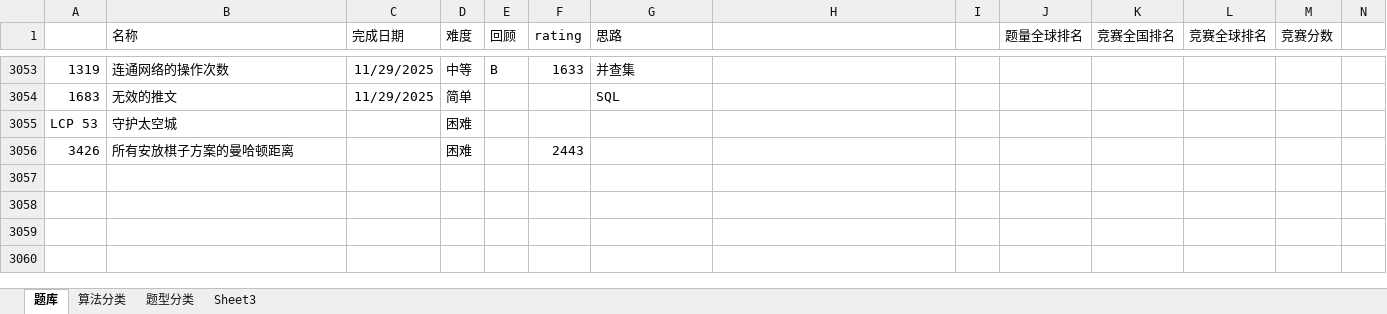
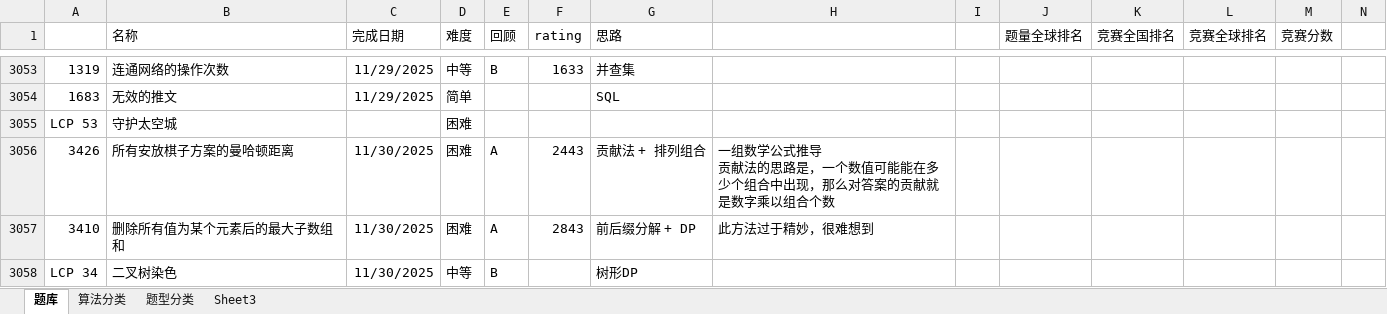
Before and after one commit to wangsun39/leetcode, an Excel workbook: Problems.xlsx, sheet 题库, drawn as a sheet; only a part is shown, gaps mark what is left out; values as stored, in another font and other column widths than the file's, no borders; charts and pictures not drawn; ↵ is a line break in a cell; the diff names each change by its address in the sheet, - before the commit and + after, or states it on an @@ line.

Commit message:
daily problems 2025/11/30

```diff
--- a/Problems.xlsx (sheet 题库)
+++ b/Problems.xlsx (sheet 题库)
-C3056 (完成日期): (empty)
+C3056 (完成日期): 11/30/2025
-E3056 (回顾): (empty)
+E3056 (回顾): A
-G3056 (思路): (empty)
+G3056 (思路): 贡献法 + 排列组合
-H3056: (empty)
+H3056: 一组数学公式推导 ↵ 贡献法的思路是，一个数值可能能在多少个组合中出现，那么对答案的贡献就是数字乘以组合个数
+row 3057: 3410 | 删除所有值为某个元素后的最大子数组和 | 11/30/2025 | 困难 | A | 2843 | 前后缀分解 + DP | 此方法过于精妙，很难想到
+row 3058: LCP 34 | 二叉树染色 | 11/30/2025 | 中等 | B |  | 树形DP
```
Also changed, not shown: 7 other files.
